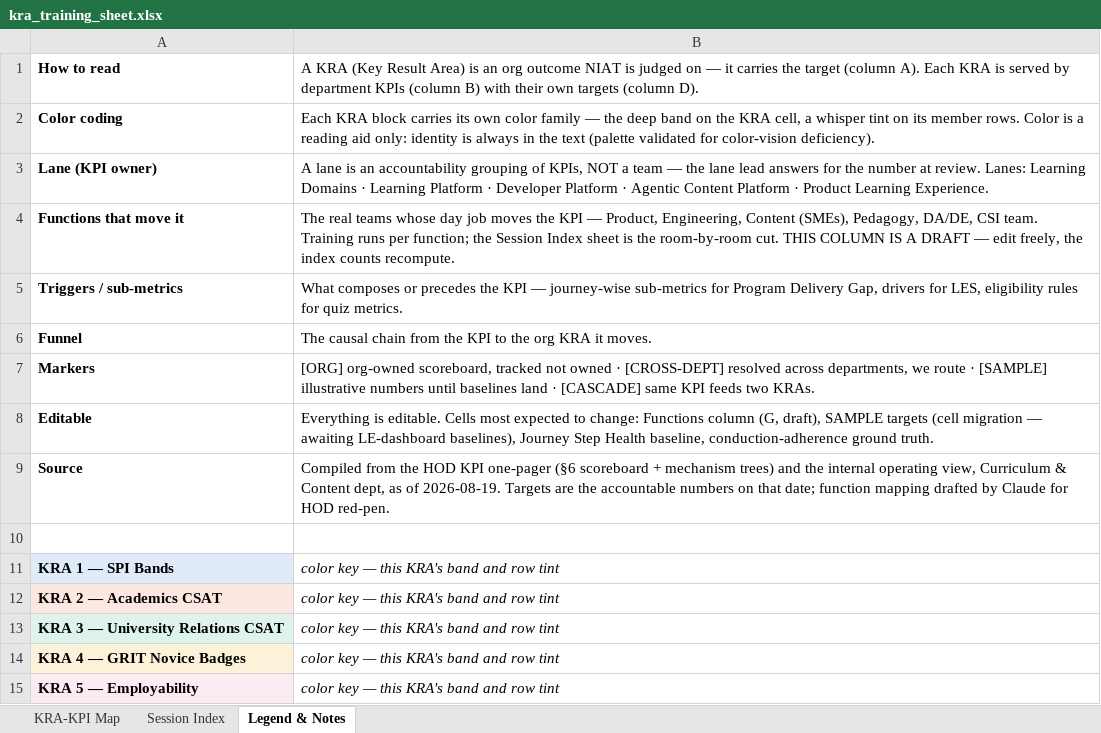
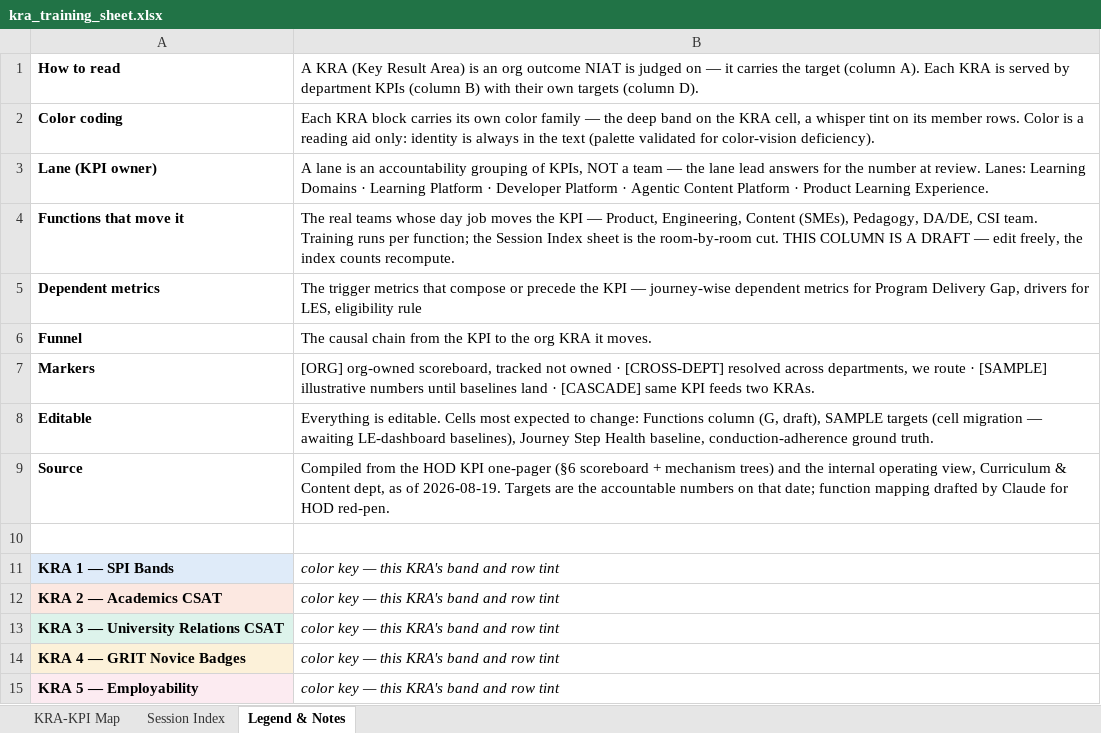
Before and after one commit to pavangangireddy2-max/open_acp, an Excel workbook: docs/handoff/artifacts/kra_training_sheet.xlsx, sheet Legend & Notes, drawn as a sheet; values as stored, in another font and other column widths than the file's, no borders; removed rows and columns are numbered as before the commit, all else as after; the diff names each change by its address in the sheet, - before the commit and + after, or states it on an @@ line.

```diff
--- a/docs/handoff/artifacts/kra_training_sheet.xlsx (sheet Legend & Notes)
+++ b/docs/handoff/artifacts/kra_training_sheet.xlsx (sheet Legend & Notes)
-row 5: Triggers / sub-metrics | What composes or precedes the KPI — journey-wise sub-metrics for Program Delivery Gap, drivers for LES, eligibility rules for quiz metrics.
+row 5: Dependent metrics | The trigger metrics that compose or precede the KPI — journey-wise dependent metrics for Program Delivery Gap, drivers for LES, eligibility rule
```
Also changed, not shown: sheet KRA-KPI Map, 2 other files.
